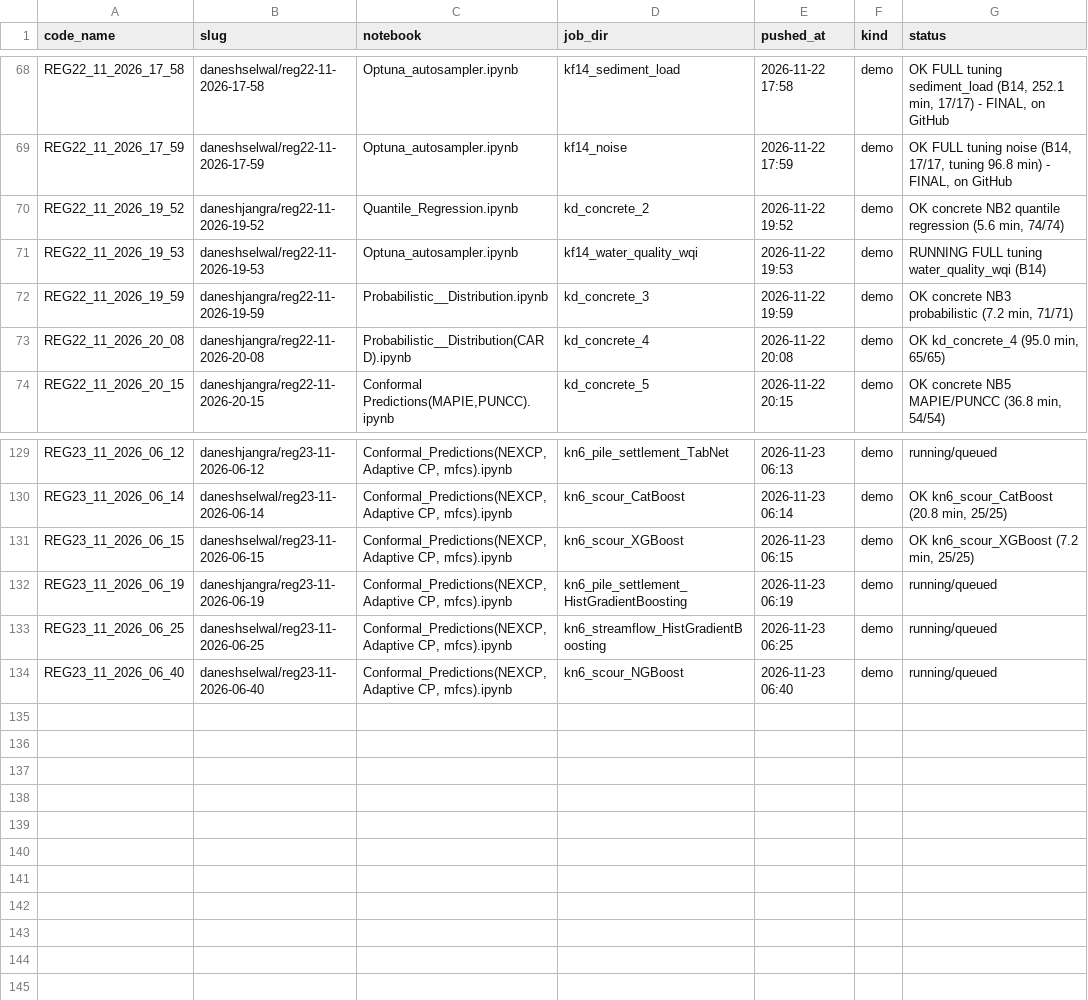
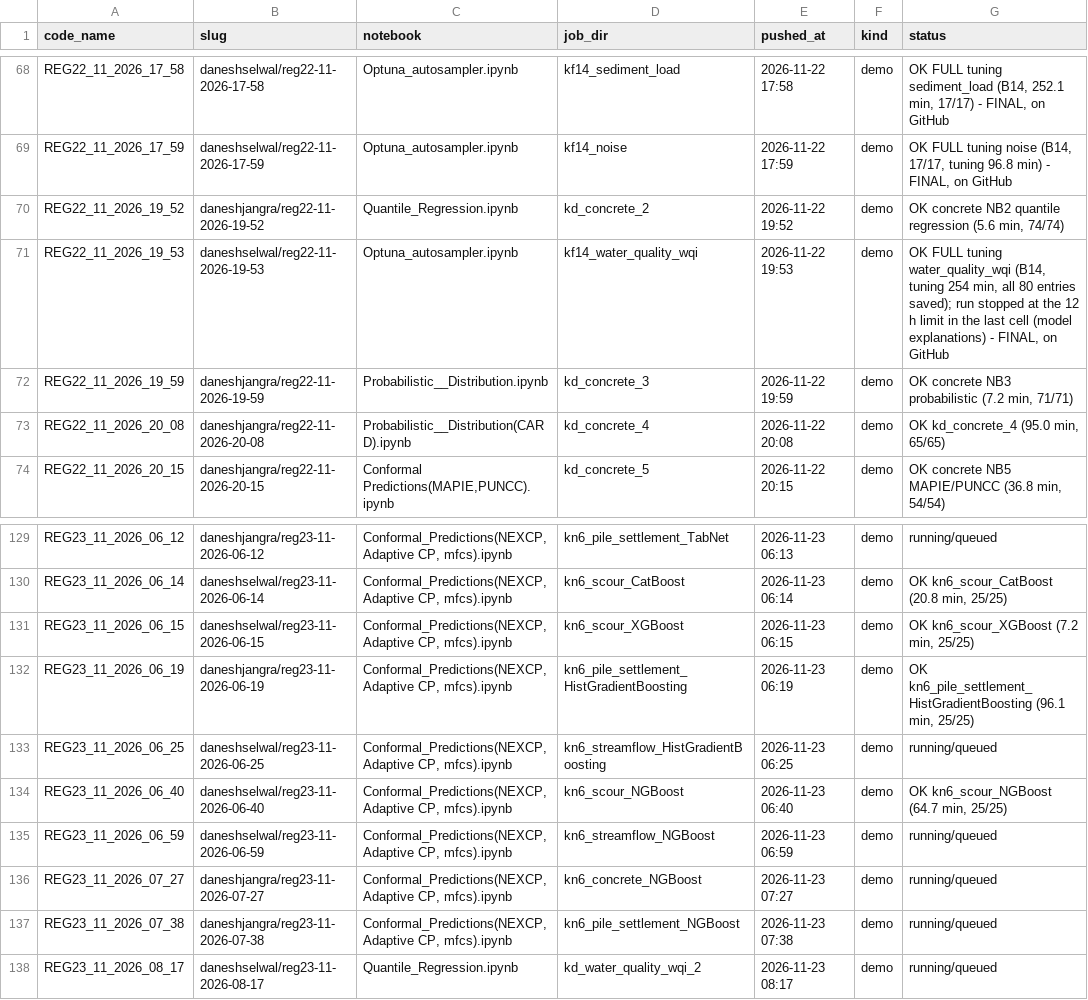
Before and after one commit to DaneshSelwal/Regression-UQ-Benchmark, a TSV file: docs/run_registry.tsv, drawn as a sheet; only a part is shown, gaps mark what is left out.

```diff
--- a/docs/run_registry.tsv
+++ b/docs/run_registry.tsv
@@ -70,3 +70,3 @@ REG22_11_2026_17_59	daneshselwal/reg22-11-2026-17-59	Optuna_autosampler.ipynb	kf
 REG22_11_2026_19_52	daneshjangra/reg22-11-2026-19-52	Quantile_Regression.ipynb	kd_concrete_2	2026-11-22 19:52	demo	OK concrete NB2 quantile regression (5.6 min, 74/74)
-REG22_11_2026_19_53	daneshselwal/reg22-11-2026-19-53	Optuna_autosampler.ipynb	kf14_water_quality_wqi	2026-11-22 19:53	demo	RUNNING FULL tuning water_quality_wqi (B14)
+REG22_11_2026_19_53	daneshselwal/reg22-11-2026-19-53	Optuna_autosampler.ipynb	kf14_water_quality_wqi	2026-11-22 19:53	demo	OK FULL tuning water_quality_wqi (B14, tuning 254 min, all 80 entries saved); run stopped at the 12 h limit in the last cell (model explanations) - FINAL, on GitHub
 REG22_11_2026_19_59	daneshjangra/reg22-11-2026-19-59	Probabilistic__Distribution.ipynb	kd_concrete_3	2026-11-22 19:59	demo	OK concrete NB3 probabilistic (7.2 min, 71/71)
@@ -131,4 +131,8 @@ REG23_11_2026_06_14	daneshselwal/reg23-11-2026-06-14	Conformal_Predictions(NEXCP
 REG23_11_2026_06_15	daneshselwal/reg23-11-2026-06-15	Conformal_Predictions(NEXCP, Adaptive CP, mfcs).ipynb	kn6_scour_XGBoost	2026-11-23 06:15	demo	OK kn6_scour_XGBoost (7.2 min, 25/25)
-REG23_11_2026_06_19	daneshjangra/reg23-11-2026-06-19	Conformal_Predictions(NEXCP, Adaptive CP, mfcs).ipynb	kn6_pile_settlement_HistGradientBoosting	2026-11-23 06:19	demo	running/queued
+REG23_11_2026_06_19	daneshjangra/reg23-11-2026-06-19	Conformal_Predictions(NEXCP, Adaptive CP, mfcs).ipynb	kn6_pile_settlement_HistGradientBoosting	2026-11-23 06:19	demo	OK kn6_pile_settlement_HistGradientBoosting (96.1 min, 25/25)
 REG23_11_2026_06_25	daneshselwal/reg23-11-2026-06-25	Conformal_Predictions(NEXCP, Adaptive CP, mfcs).ipynb	kn6_streamflow_HistGradientBoosting	2026-11-23 06:25	demo	running/queued
-REG23_11_2026_06_40	daneshselwal/reg23-11-2026-06-40	Conformal_Predictions(NEXCP, Adaptive CP, mfcs).ipynb	kn6_scour_NGBoost	2026-11-23 06:40	demo	running/queued
+REG23_11_2026_06_40	daneshselwal/reg23-11-2026-06-40	Conformal_Predictions(NEXCP, Adaptive CP, mfcs).ipynb	kn6_scour_NGBoost	2026-11-23 06:40	demo	OK kn6_scour_NGBoost (64.7 min, 25/25)
+REG23_11_2026_06_59	daneshselwal/reg23-11-2026-06-59	Conformal_Predictions(NEXCP, Adaptive CP, mfcs).ipynb	kn6_streamflow_NGBoost	2026-11-23 06:59	demo	running/queued
+REG23_11_2026_07_27	daneshjangra/reg23-11-2026-07-27	Conformal_Predictions(NEXCP, Adaptive CP, mfcs).ipynb	kn6_concrete_NGBoost	2026-11-23 07:27	demo	running/queued
+REG23_11_2026_07_38	daneshjangra/reg23-11-2026-07-38	Conformal_Predictions(NEXCP, Adaptive CP, mfcs).ipynb	kn6_pile_settlement_NGBoost	2026-11-23 07:38	demo	running/queued
+REG23_11_2026_08_17	daneshselwal/reg23-11-2026-08-17	Quantile_Regression.ipynb	kd_water_quality_wqi_2	2026-11-23 08:17	demo	running/queued
```
Also changed, not shown: 5 other files.
